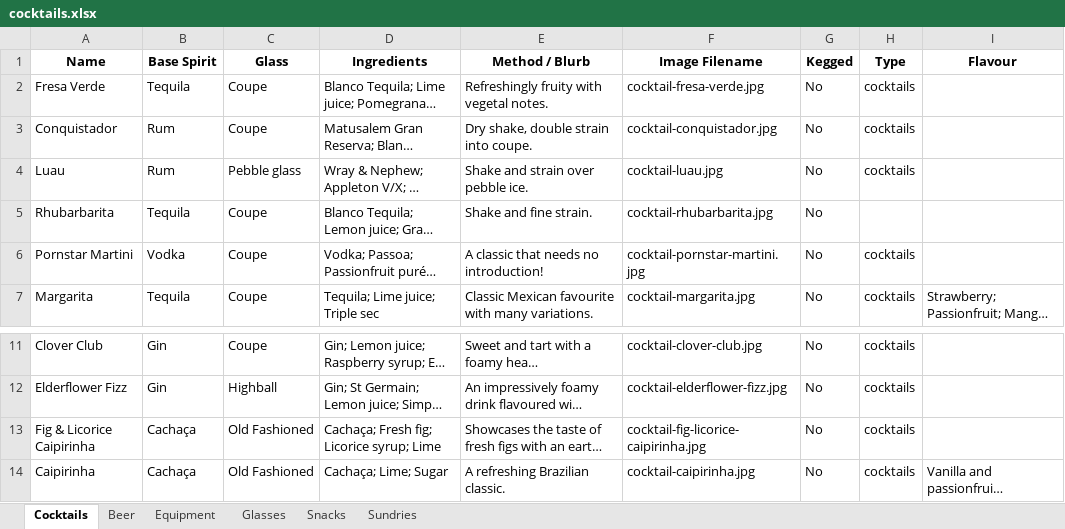
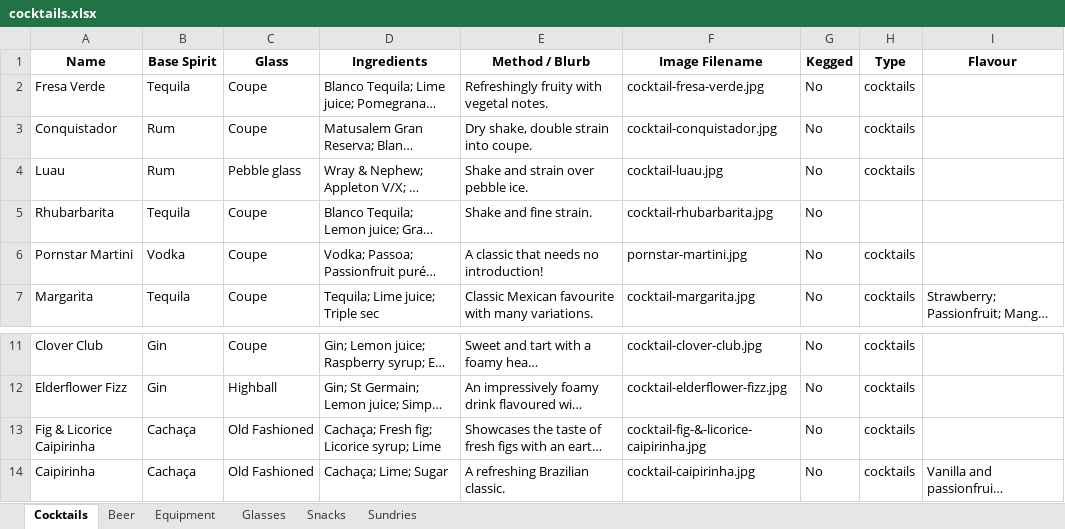
Before and after one commit to conor2smyth-cloud/GBS9, an Excel workbook: cocktails.xlsx, sheet Cocktails, drawn as a sheet; only a part is shown, gaps mark what is left out; long unchanged cells end in …; values as stored, in another font and other column widths than the file's, no borders; the diff names each change by its address in the sheet, - before the commit and + after, or states it on an @@ line.

Commit message:
Automated update via update_site.py

```diff
--- a/cocktails.xlsx (sheet Cocktails)
+++ b/cocktails.xlsx (sheet Cocktails)
-F6 (Image Filename): cocktail-pornstar-martini.jpg
+F6 (Image Filename): pornstar-martini.jpg
-F13 (Image Filename): cocktail-fig-licorice-caipirinha.jpg
+F13 (Image Filename): cocktail-fig-&-licorice-caipirinha.jpg
```
